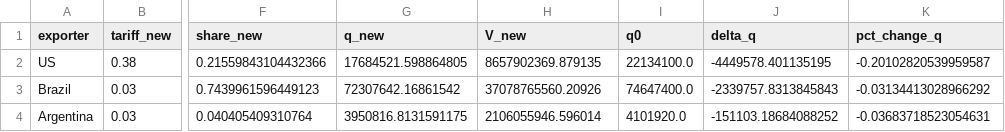
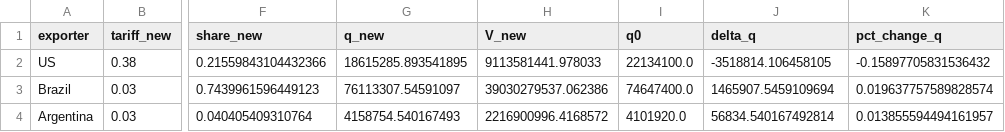
Before and after one commit to star1sakura/apmcm_q1, a CSV file: output/prediction_results/prediction_results_scenario2.csv, drawn as a sheet; only a part is shown, gaps mark what is left out; the diff names each change by its address in the sheet, - before the commit and + after, or states it on an @@ line.

```diff
--- a/output/prediction_results/prediction_results_scenario2.csv
+++ b/output/prediction_results/prediction_results_scenario2.csv
-G2 (q_new): 17684521.598864805
+G2 (q_new): 18615285.893541895
-H2 (V_new): 8657902369.879135
+H2 (V_new): 9113581441.978033
-J2 (delta_q): -4449578.401135195
+J2 (delta_q): -3518814.106458105
-K2 (pct_change_q): -0.20102820539959587
+K2 (pct_change_q): -0.15897705831536432
-G3 (q_new): 72307642.16861542
+G3 (q_new): 76113307.54591097
-H3 (V_new): 37078765560.20926
+H3 (V_new): 39030279537.062386
-J3 (delta_q): -2339757.8313845843
+J3 (delta_q): 1465907.5459109694
-K3 (pct_change_q): -0.03134413028966292
+K3 (pct_change_q): 0.019637757589828574
-G4 (q_new): 3950816.8131591175
+G4 (q_new): 4158754.540167493
-H4 (V_new): 2106055946.596014
+H4 (V_new): 2216900996.4168572
-J4 (delta_q): -151103.18684088252
+J4 (delta_q): 56834.540167492814
-K4 (pct_change_q): -0.03683718523054631
+K4 (pct_change_q): 0.013855594494161957
```
Also changed, not shown: output/prediction_results/industry_impact_psd_export_basis.csv, output/prediction_results/prediction_results_scenario1.csv, 10 other files.
